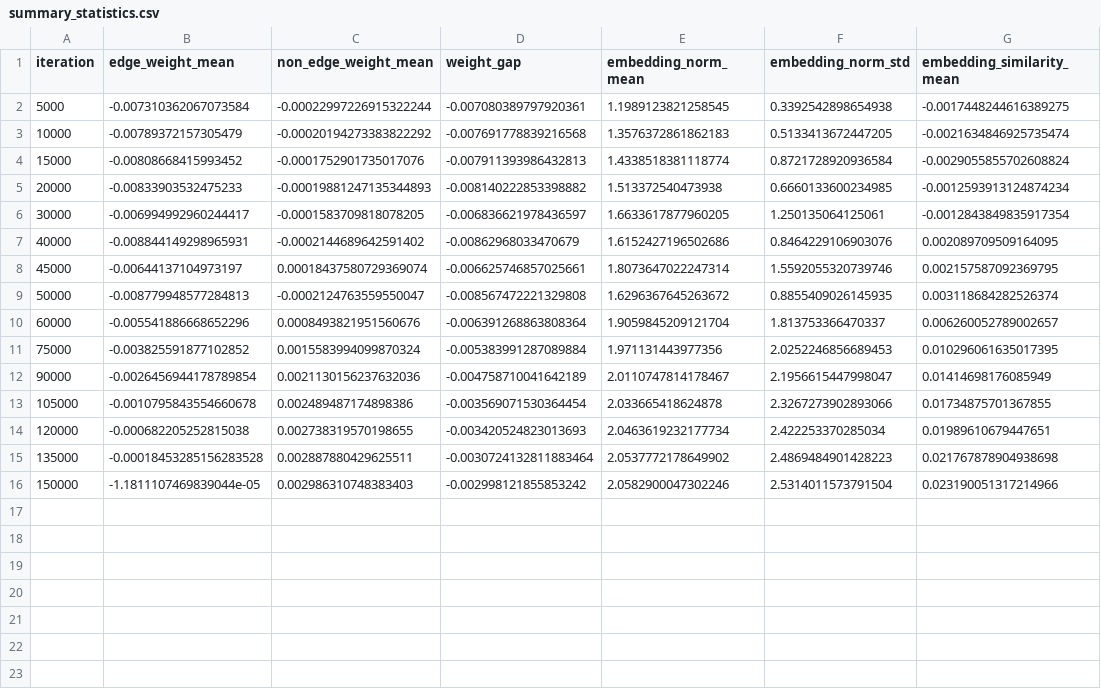
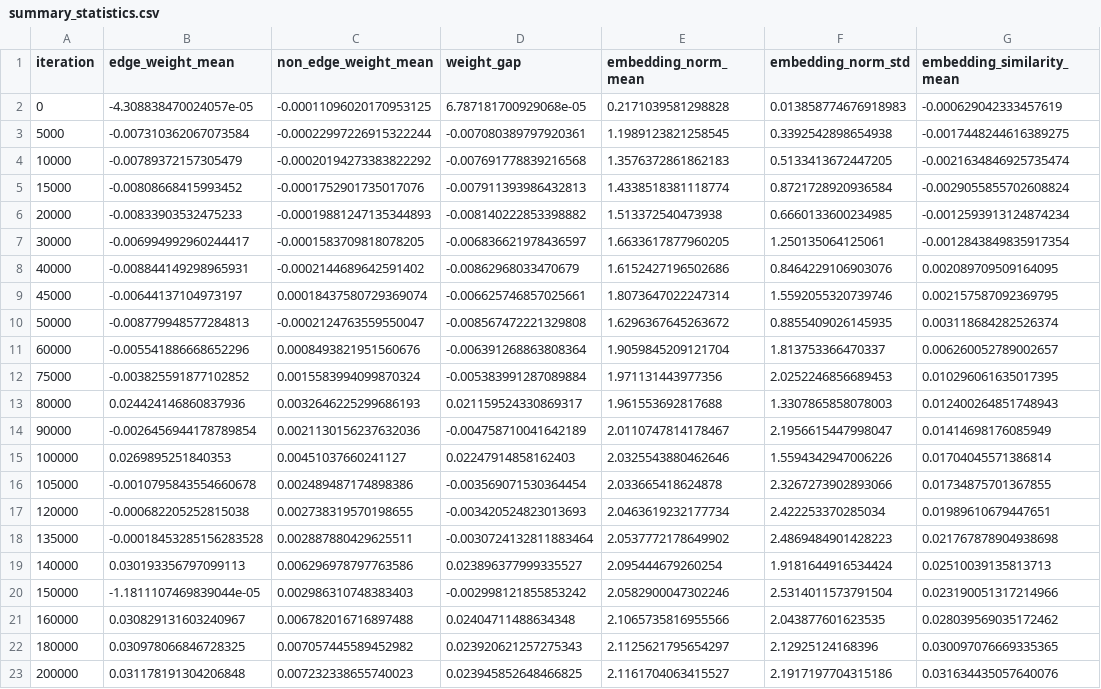
Before and after one commit to greatzby/LLM2, a CSV file: analysis_results/summary_statistics.csv, drawn as a sheet.

```diff
--- a/analysis_results/summary_statistics.csv
+++ b/analysis_results/summary_statistics.csv
@@ -1,2 +1,3 @@
 iteration,edge_weight_mean,non_edge_weight_mean,weight_gap,embedding_norm_mean,embedding_norm_std,embedding_similarity_mean
+0,-4.308838470024057e-05,-0.00011096020170953125,6.787181700929068e-05,0.2171039581298828,0.013858774676918983,-0.000629042333457619
 5000,-0.007310362067073584,-0.00022997226915322244,-0.007080389797920361,1.1989123821258545,0.3392542898654938,-0.0017448244616389275
@@ -11,3 +12,5 @@ iteration,edge_weight_mean,non_edge_weight_mean,weight_gap,embedding_norm_mean,e
 75000,-0.003825591877102852,0.0015583994099870324,-0.005383991287089884,1.971131443977356,2.0252246856689453,0.010296061635017395
+80000,0.024424146860837936,0.0032646225299686193,0.021159524330869317,1.961553692817688,1.3307865858078003,0.012400264851748943
 90000,-0.0026456944178789854,0.0021130156237632036,-0.004758710041642189,2.0110747814178467,2.1956615447998047,0.01414698176085949
+100000,0.0269895251840353,0.00451037660241127,0.02247914858162403,2.0325543880462646,1.5594342947006226,0.01704045571386814
 105000,-0.0010795843554660678,0.002489487174898386,-0.003569071530364454,2.033665418624878,2.3267273902893066,0.01734875701367855
@@ -15,2 +18,6 @@ iteration,edge_weight_mean,non_edge_weight_mean,weight_gap,embedding_norm_mean,e
 135000,-0.00018453285156283528,0.002887880429625511,-0.0030724132811883464,2.0537772178649902,2.4869484901428223,0.021767878904938698
+140000,0.030193356797099113,0.006296978797763586,0.023896377999335527,2.095444679260254,1.9181644916534424,0.02510039135813713
 150000,-1.1811107469839044e-05,0.002986310748383403,-0.002998121855853242,2.0582900047302246,2.5314011573791504,0.023190051317214966
+160000,0.030829131603240967,0.006782016716897488,0.02404711488634348,2.1065735816955566,2.043877601623535,0.028039569035172462
+180000,0.030978066846728325,0.007057445589452982,0.023920621257275343,2.1125621795654297,2.12925124168396,0.030097076669335365
+200000,0.031178191304206848,0.007232338655740023,0.023945852648466825,2.1161704063415527,2.1917197704315186,0.031634435057640076
```
Also changed, not shown: 20 other files.
